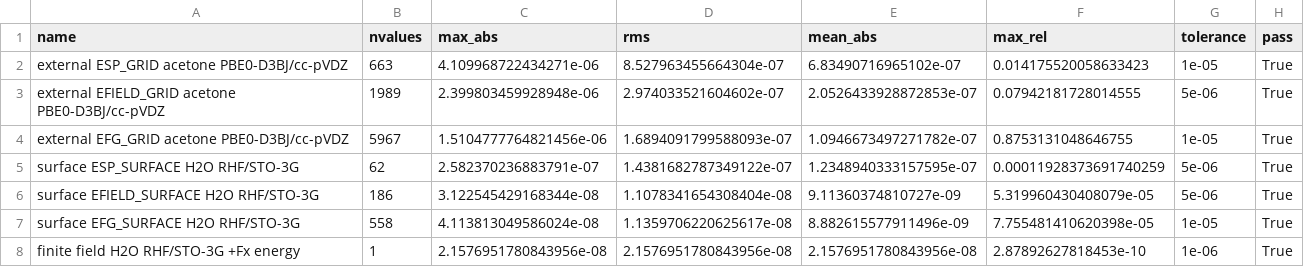
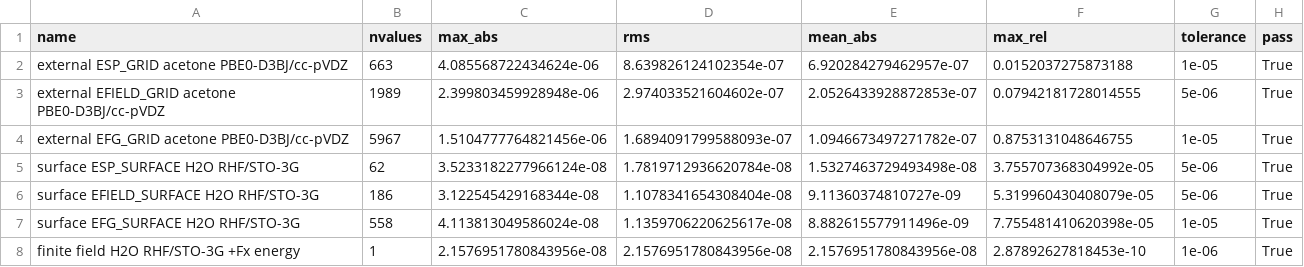
Before and after one commit to etiennepalos/QUICK, a CSV file: validation/pyscf_oeprop/results/pyscf_validation_metrics.csv, drawn as a sheet.

Commit message:
Add OEPROP API and scaling validation workflows

```diff
--- a/validation/pyscf_oeprop/results/pyscf_validation_metrics.csv
+++ b/validation/pyscf_oeprop/results/pyscf_validation_metrics.csv
@@ -1,6 +1,6 @@
 name,nvalues,max_abs,rms,mean_abs,max_rel,tolerance,pass
-external ESP_GRID acetone PBE0-D3BJ/cc-pVDZ,663,4.109968722434271e-06,8.527963455664304e-07,6.83490716965102e-07,0.014175520058633423,1e-05,True
+external ESP_GRID acetone PBE0-D3BJ/cc-pVDZ,663,4.085568722434624e-06,8.639826124102354e-07,6.920284279462957e-07,0.0152037275873188,1e-05,True
 external EFIELD_GRID acetone PBE0-D3BJ/cc-pVDZ,1989,2.399803459928948e-06,2.974033521604602e-07,2.0526433928872853e-07,0.07942181728014555,5e-06,True
 external EFG_GRID acetone PBE0-D3BJ/cc-pVDZ,5967,1.5104777764821456e-06,1.6894091799588093e-07,1.0946673497271782e-07,0.8753131048646755,1e-05,True
-surface ESP_SURFACE H2O RHF/STO-3G,62,2.582370236883791e-07,1.4381682787349122e-07,1.2348940333157595e-07,0.00011928373691740259,5e-06,True
+surface ESP_SURFACE H2O RHF/STO-3G,62,3.5233182277966124e-08,1.7819712936620784e-08,1.5327463729493498e-08,3.755707368304992e-05,5e-06,True
 surface EFIELD_SURFACE H2O RHF/STO-3G,186,3.122545429168344e-08,1.1078341654308404e-08,9.11360374810727e-09,5.319960430408079e-05,5e-06,True
```
Also changed, not shown: 8 other files.
